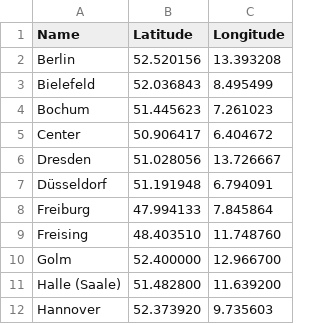
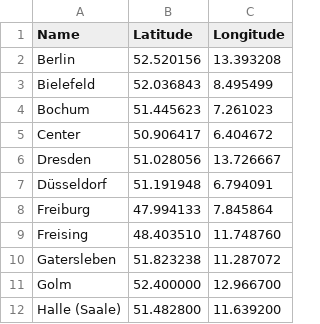
Before and after one commit to nfdi4plants/nfdi4plants.github.io, a CSV file: src/assets/data/places.csv, drawn as a sheet; only a part is shown; the shorter side is filled out with more unchanged rows; the diff names each change by its address in the sheet, - before the commit and + after, or states it on an @@ line.

Commit message:
Update places.csv
Add Gatersleben

```diff
--- a/src/assets/data/places.csv
+++ b/src/assets/data/places.csv
+row 10: Gatersleben | 51.823238 | 11.287072
```
